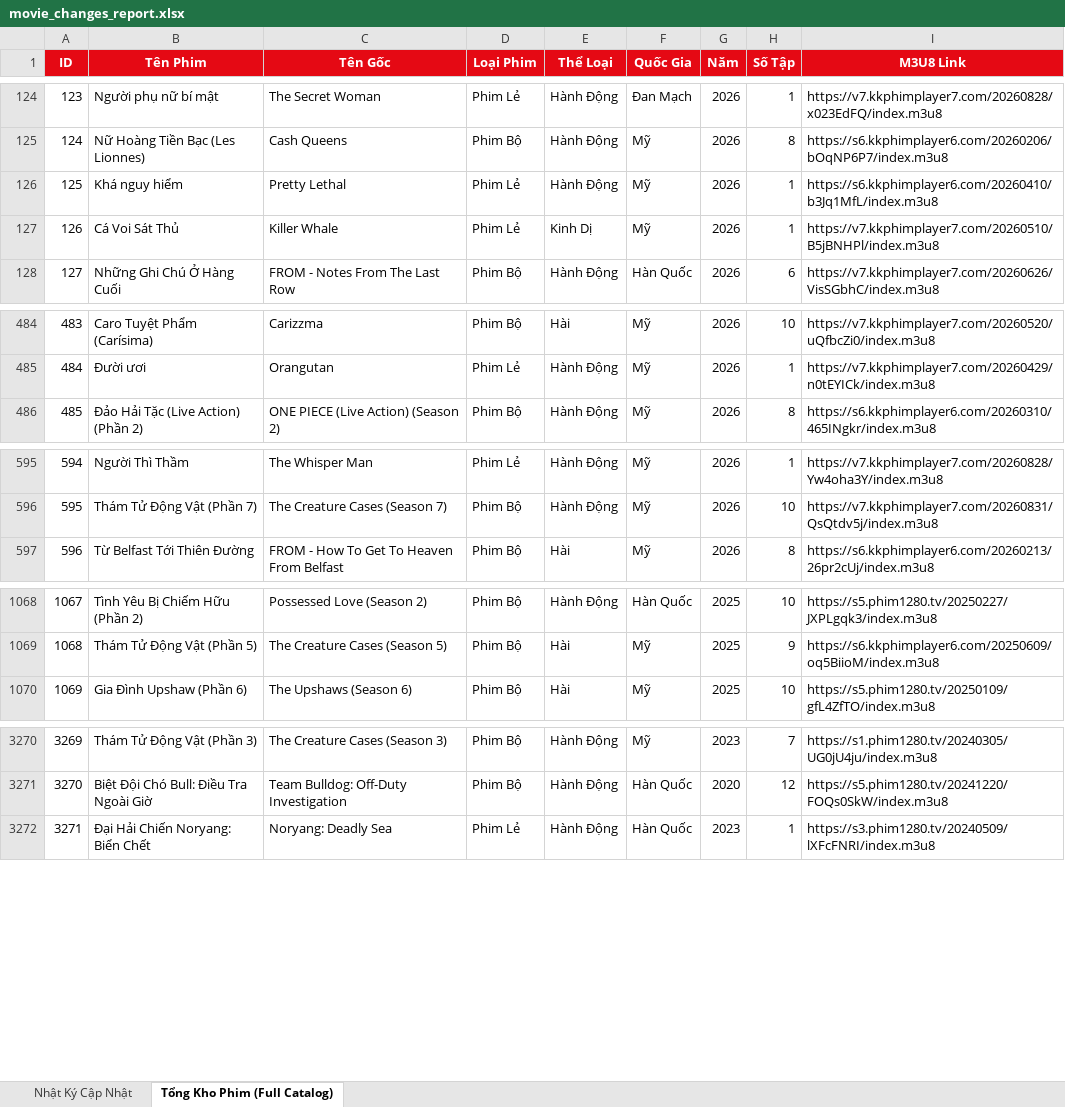
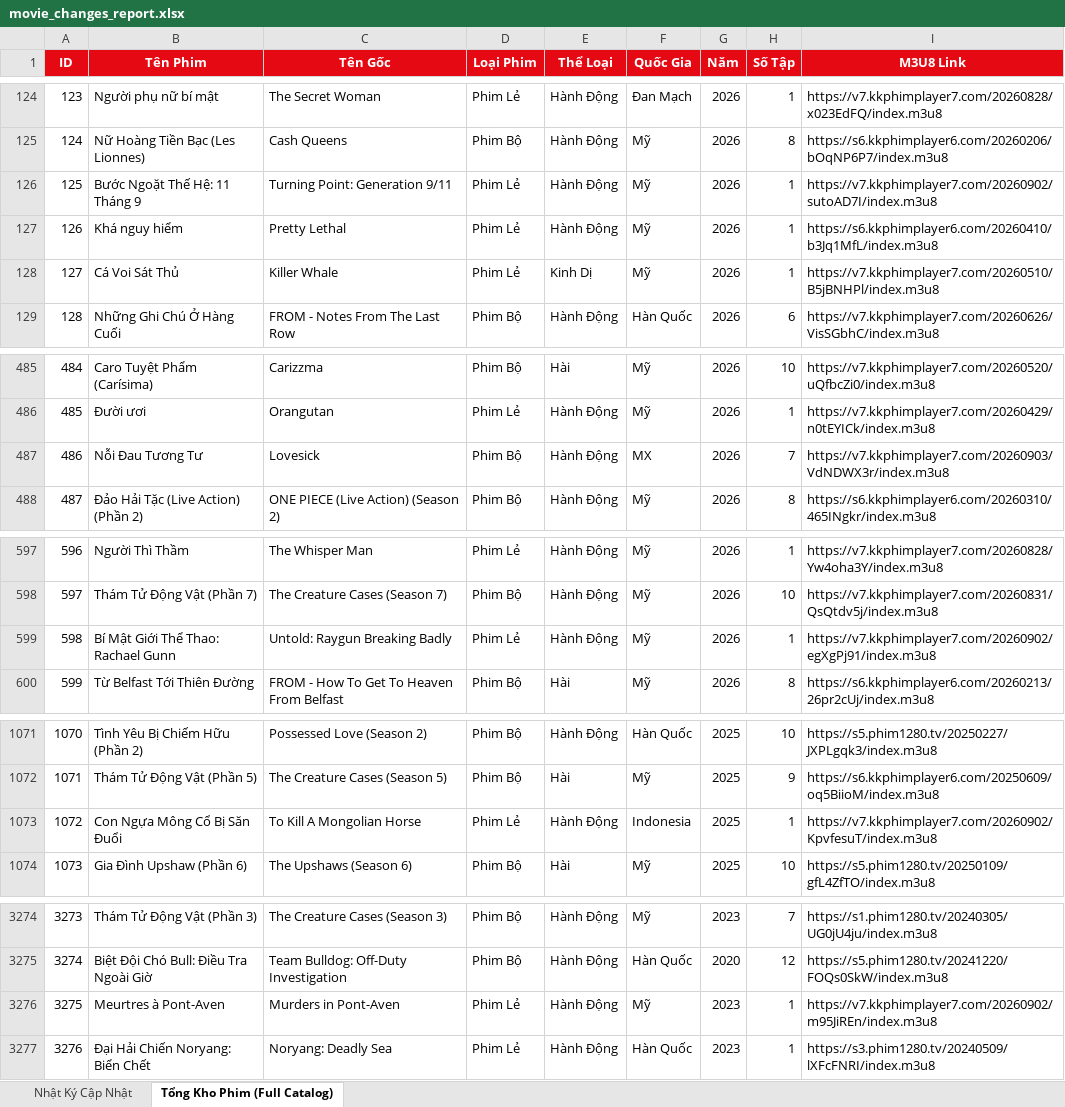
Before and after one commit to exorcisthb/Phim, an Excel workbook: movie_changes_report.xlsx, sheet Tổng Kho Phim (Full Catalog), drawn as a sheet; only a part is shown, gaps mark what is left out; values as stored, in another font and other column widths than the file's, no borders; addresses are those after the commit; the diff covers the shown part only; the diff names each change by its address in the sheet, - before the commit and + after, or states it on an @@ line.

```diff
--- a/movie_changes_report.xlsx (sheet Tổng Kho Phim (Full Catalog))
+++ b/movie_changes_report.xlsx (sheet Tổng Kho Phim (Full Catalog))
+row 126: 125 | Bước Ngoặt Thế Hệ: 11 Tháng 9 | Turning Point: Generation 9/11 | Phim Lẻ | Hành Động | Mỹ | 2026 | 1 | https://v7.kkphimplayer7.com/20260902/sutoAD7I/index.m3u8
@@ column A (ID) renumbered between rows 127 and 3447 @@
+row 487: 486 | Nỗi Đau Tương Tư | Lovesick | Phim Bộ | Hành Động | MX | 2026 | 7 | https://v7.kkphimplayer7.com/20260903/VdNDWX3r/index.m3u8
+row 599: 598 | Bí Mật Giới Thể Thao: Rachael Gunn | Untold: Raygun Breaking Badly | Phim Lẻ | Hành Động | Mỹ | 2026 | 1 | https://v7.kkphimplayer7.com/20260902/egXgPj91/index.m3u8
+row 1073: 1072 | Con Ngựa Mông Cổ Bị Săn Đuổi | To Kill A Mongolian Horse | Phim Lẻ | Hành Động | Indonesia | 2025 | 1 | https://v7.kkphimplayer7.com/20260902/KpvfesuT/index.m3u8
+row 3276: 3275 | Meurtres à Pont-Aven | Murders in Pont-Aven | Phim Lẻ | Hành Động | Mỹ | 2023 | 1 | https://v7.kkphimplayer7.com/20260902/m95JiREn/index.m3u8
```
Also changed, not shown: 1 added row elsewhere in this sheet, sheet Nhật Ký Cập Nhật, 2 other files.
